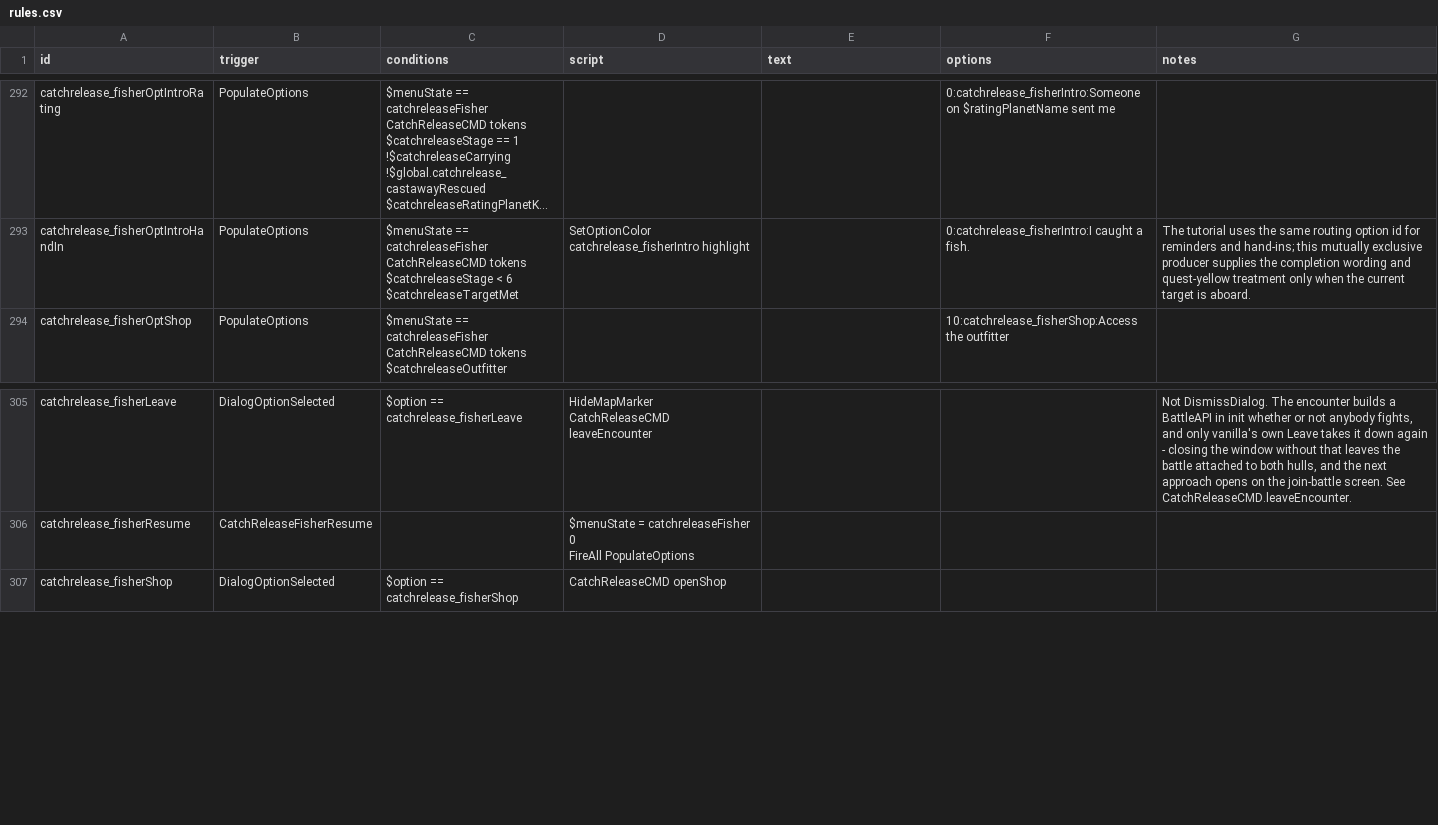
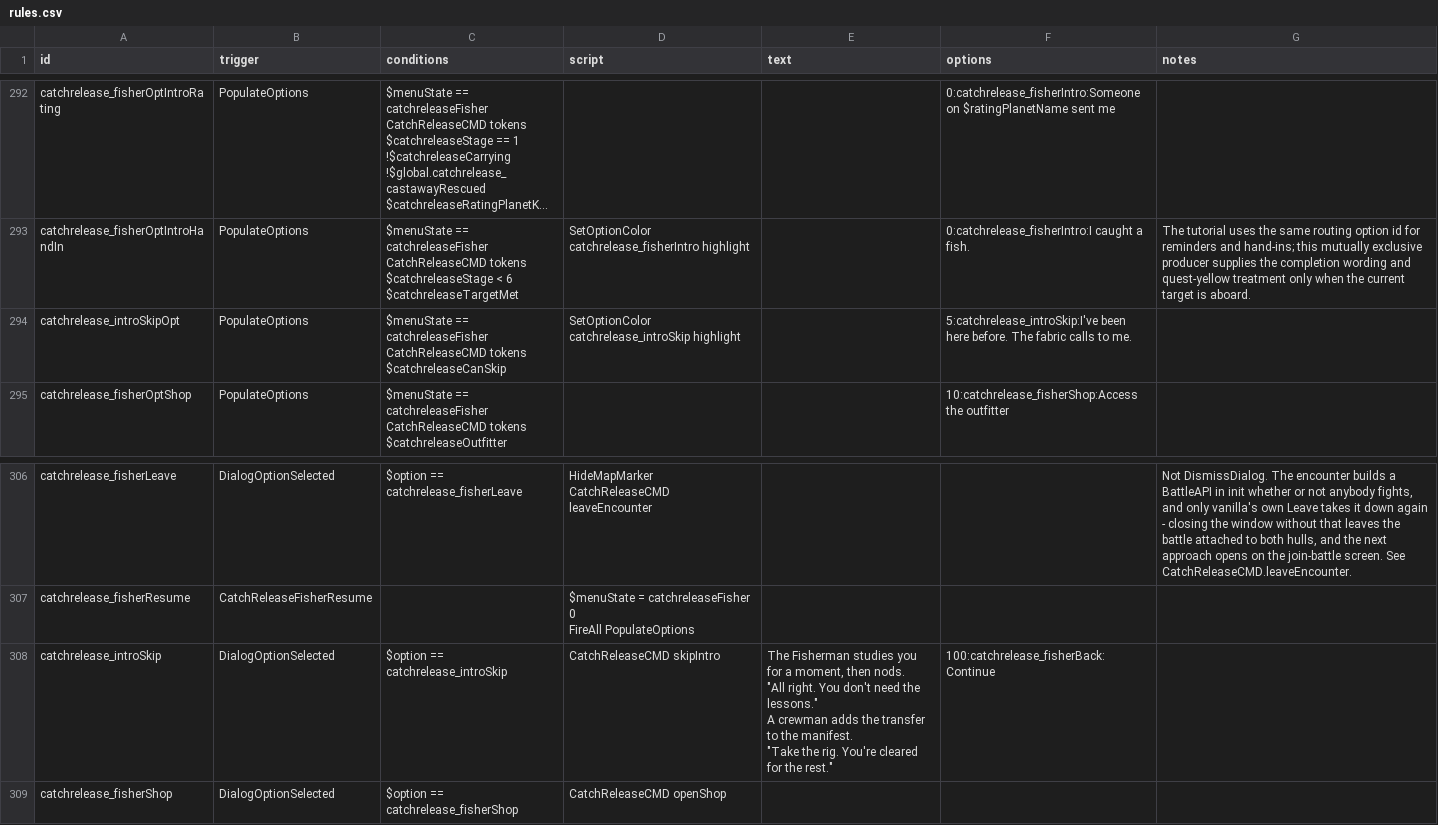
Before and after one commit to SirHartley/Catch.Release, a CSV file: data/campaign/rules.csv, drawn as a sheet; only a part is shown, gaps mark what is left out; long unchanged cells end in ….

Commit message:
Reintroduce tutorial skip setting

```diff
--- a/data/campaign/rules.csv
+++ b/data/campaign/rules.csv
@@ -1668,2 +1668,5 @@ $catchreleaseStage < 6
 $catchreleaseTargetMet",SetOptionColor catchrelease_fisherIntro highlight,,0:catchrelease_fisherIntro:I caught a fish.,The tutorial uses the same routing option id for reminders and hand-ins; this mutually exclusive producer supplies the completion wording and quest-yellow treatment only when the current target is aboard.
+catchrelease_introSkipOpt,PopulateOptions,"$menuState == catchreleaseFisher
+CatchReleaseCMD tokens
+$catchreleaseCanSkip",SetOptionColor catchrelease_introSkip highlight,,5:catchrelease_introSkip:I've been here before. The fabric calls to me.,
 catchrelease_fisherOptShop,PopulateOptions,"$menuState == catchreleaseFisher
@@ -1722,2 +1725,9 @@ catchrelease_fisherResume,CatchReleaseFisherResume,,"$menuState = catchreleaseFi
 FireAll PopulateOptions",,,
+catchrelease_introSkip,DialogOptionSelected,$option == catchrelease_introSkip,CatchReleaseCMD skipIntro,"The Fisherman studies you for a moment, then nods.
+
+""All right. You don't need the lessons.""
+
+A crewman adds the transfer to the manifest.
+
+""Take the rig. You're cleared for the rest.""",100:catchrelease_fisherBack:Continue,
 catchrelease_fisherShop,DialogOptionSelected,$option == catchrelease_fisherShop,CatchReleaseCMD openShop,,,
```
Also changed, not shown: data/config/LunaSettings.csv, 5 other files.
